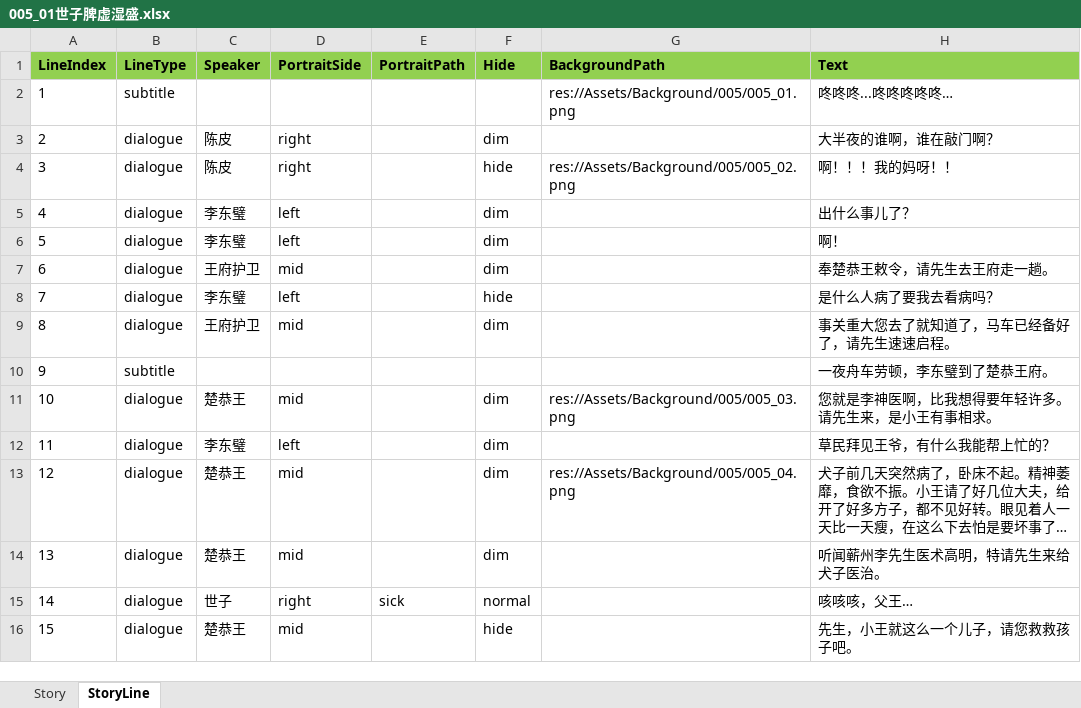
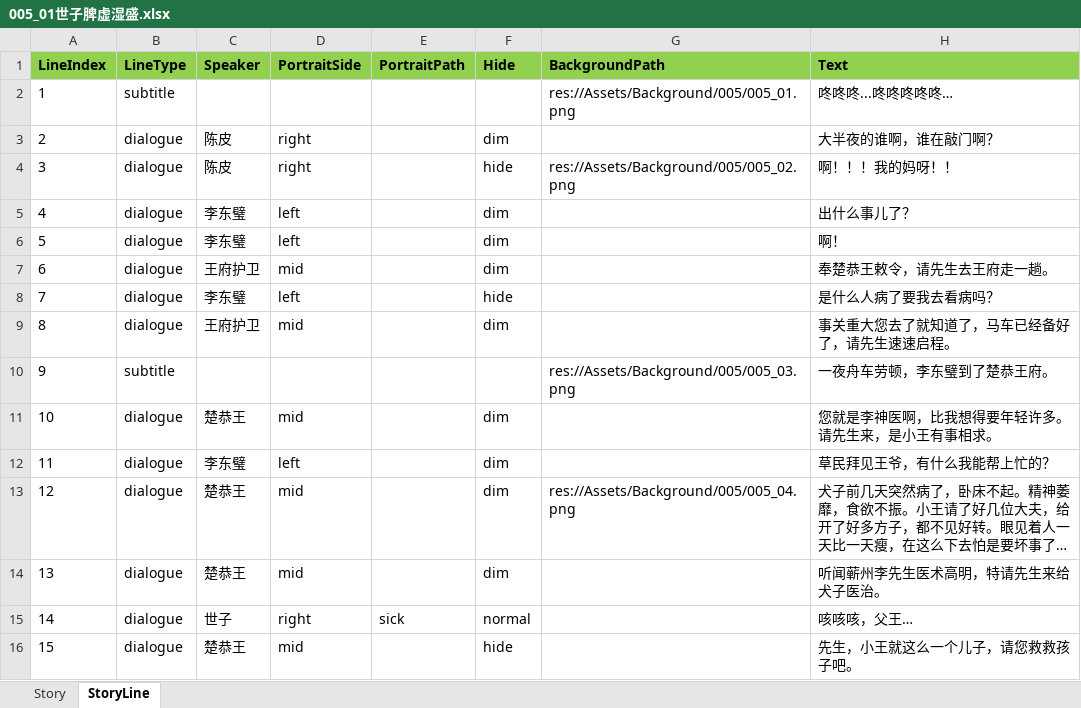
Before and after one commit to lqc19891229/Doctor, an Excel workbook: DataTables/DetailText/剧情/005_01世子脾虚湿盛.xlsx, sheet StoryLine, drawn as a sheet; values as stored, in another font and other column widths than the file's, no borders; the diff names each change by its address in the sheet, - before the commit and + after, or states it on an @@ line.

```diff
--- a/DataTables/DetailText/剧情/005_01世子脾虚湿盛.xlsx (sheet StoryLine)
+++ b/DataTables/DetailText/剧情/005_01世子脾虚湿盛.xlsx (sheet StoryLine)
-G10 (BackgroundPath): (empty)
+G10 (BackgroundPath): res://Assets/Background/005/005_03.png
-G11 (BackgroundPath): res://Assets/Background/005/005_03.png
+G11 (BackgroundPath): (empty)
```
Also changed, not shown: DataTables/Data.backup_before_detailtext_import.xlsx, DataTables/Data.xlsx, 15 other files.
